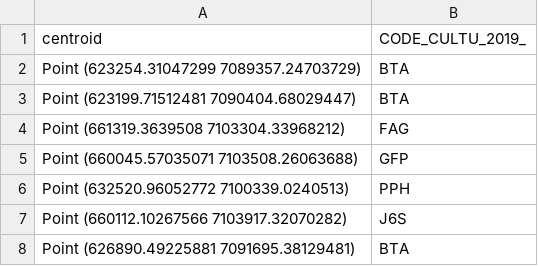
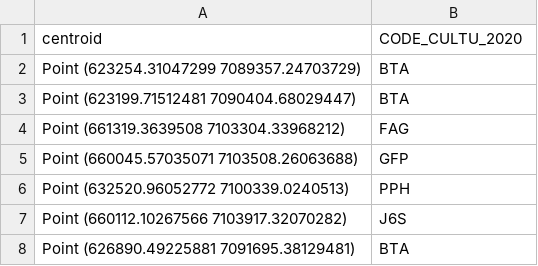
Before and after one commit to vellic0ncent/CropsRotationsModels, a CSV file: data/predict2020.csv, drawn as a sheet; only a part is shown.

Commit message:
Predictions for 2020 year

```diff
--- a/data/predict2020.csv
+++ b/data/predict2020.csv
@@ -1,2 +1,2 @@
-centroid,CODE_CULTU_2019_
+centroid,CODE_CULTU_2020
 Point (623254.31047299 7089357.24703729),BTA
```
